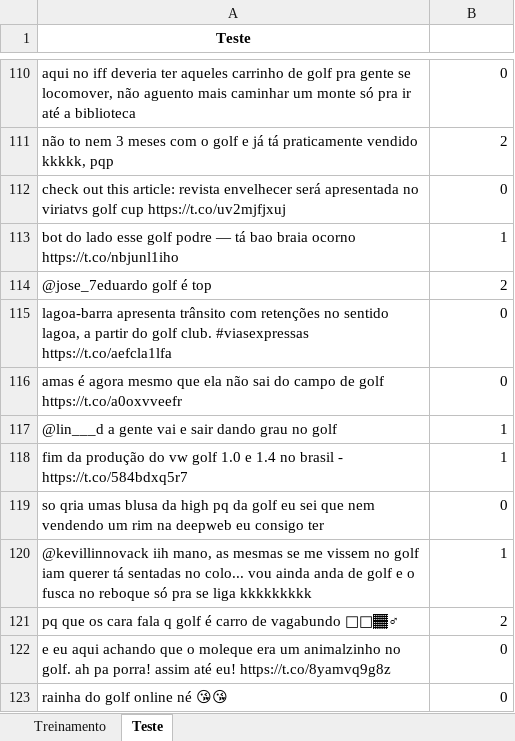
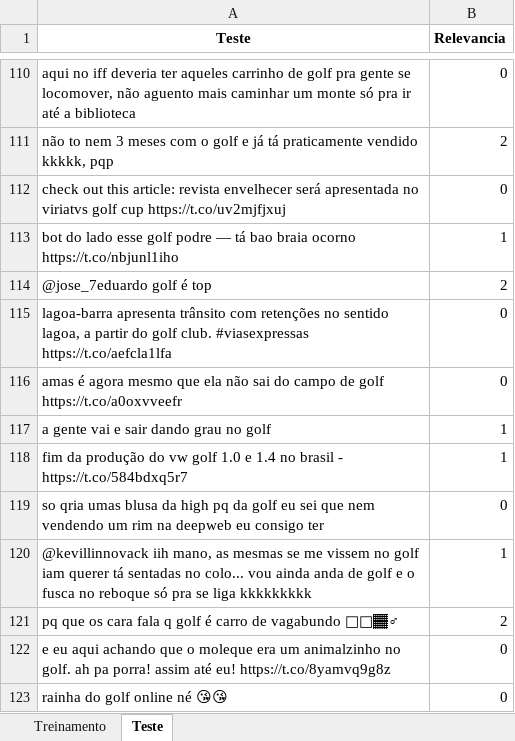
Before and after one commit to LuisFilipeMLoureiro/Machine-Learning-analise-de-sentimentos-sobre-Golf-VW, an Excel workbook: Golf.xlsx, sheet Teste, drawn as a sheet; only a part is shown, gaps mark what is left out; values as stored, in another font and other column widths than the file's, no borders; the diff names each change by its address in the sheet, - before the commit and + after, or states it on an @@ line.

```diff
--- a/Golf.xlsx (sheet Teste)
+++ b/Golf.xlsx (sheet Teste)
-B1: (empty)
+B1: Relevancia
-A117 (Teste): @lin___d a gente vai e sair dando grau no golf
+A117 (Teste): a gente vai e sair dando grau no golf
```
Also changed, not shown: 1 other file.
